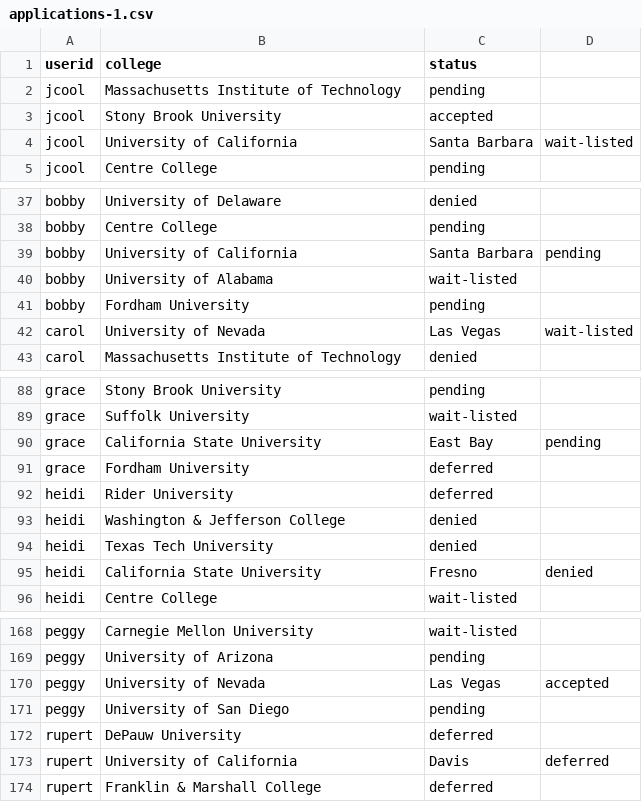
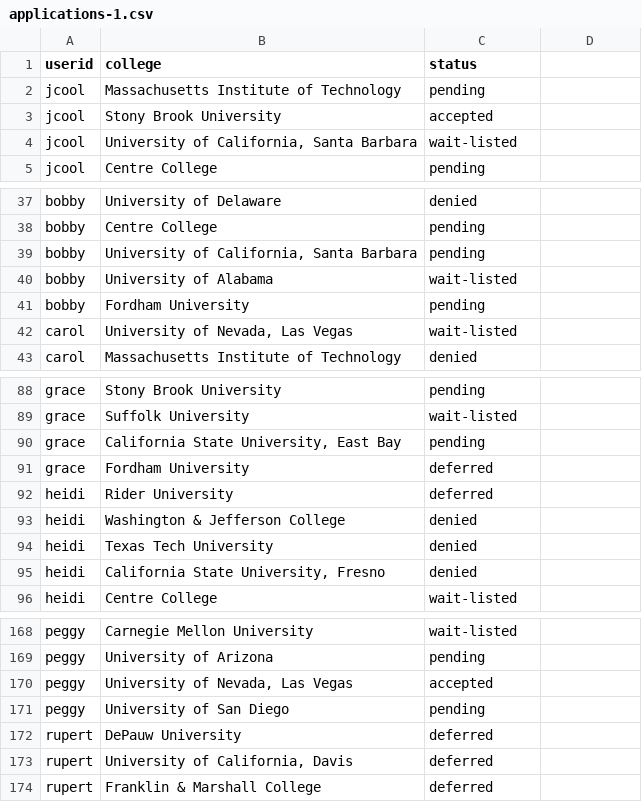
Before and after one commit to RongYu98/DRAX, a CSV file: backend/applications-1.csv, drawn as a sheet; only a part is shown, gaps mark what is left out; the diff covers the shown part only.

Commit message:
Fixed Application Data

```diff
--- a/backend/applications-1.csv
+++ b/backend/applications-1.csv
@@ -3,3 +3,3 @@ jcool,Massachusetts Institute of Technology,pending
 jcool,Stony Brook University,accepted
-jcool,University of California, Santa Barbara,wait-listed
+jcool,"University of California, Santa Barbara",wait-listed
 jcool,Centre College,pending
@@ -38,6 +38,6 @@ bobby,University of Delaware,denied
 bobby,Centre College,pending
-bobby,University of California, Santa Barbara,pending
+bobby,"University of California, Santa Barbara",pending
 bobby,University of Alabama,wait-listed
 bobby,Fordham University,pending
-carol,University of Nevada, Las Vegas,wait-listed
+carol,"University of Nevada, Las Vegas",wait-listed
 carol,Massachusetts Institute of Technology,denied
@@ -89,3 +89,3 @@ grace,Stony Brook University,pending
 grace,Suffolk University,wait-listed
-grace,California State University, East Bay,pending
+grace,"California State University, East Bay",pending
 grace,Fordham University,deferred
@@ -94,3 +94,3 @@ heidi,Washington & Jefferson College,denied
 heidi,Texas Tech University,denied
-heidi,California State University, Fresno,denied
+heidi,"California State University, Fresno",denied
 heidi,Centre College,wait-listed
@@ -169,6 +169,6 @@ peggy,Carnegie Mellon University,wait-listed
 peggy,University of Arizona,pending
-peggy,University of Nevada, Las Vegas,accepted
+peggy,"University of Nevada, Las Vegas",accepted
 peggy,University of San Diego,pending
 rupert,DePauw University,deferred
-rupert,University of California, Davis,deferred
+rupert,"University of California, Davis",deferred
 rupert,Franklin & Marshall College,deferred
```
Also changed, not shown: 15 edited cells elsewhere in this file.
